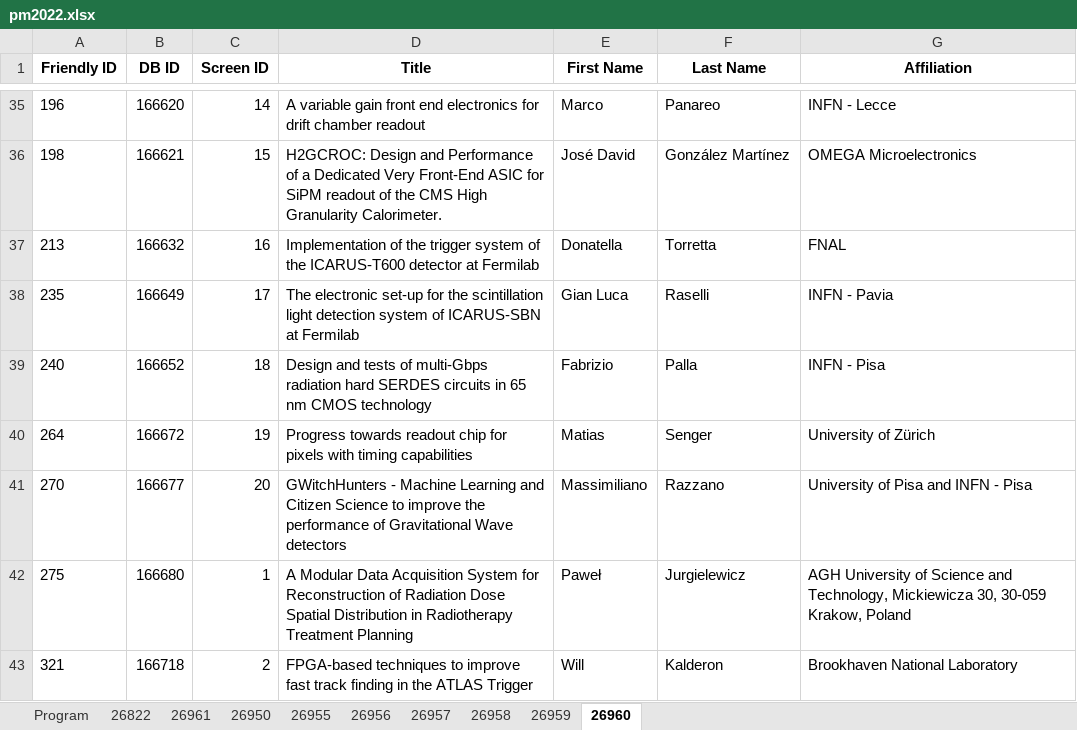
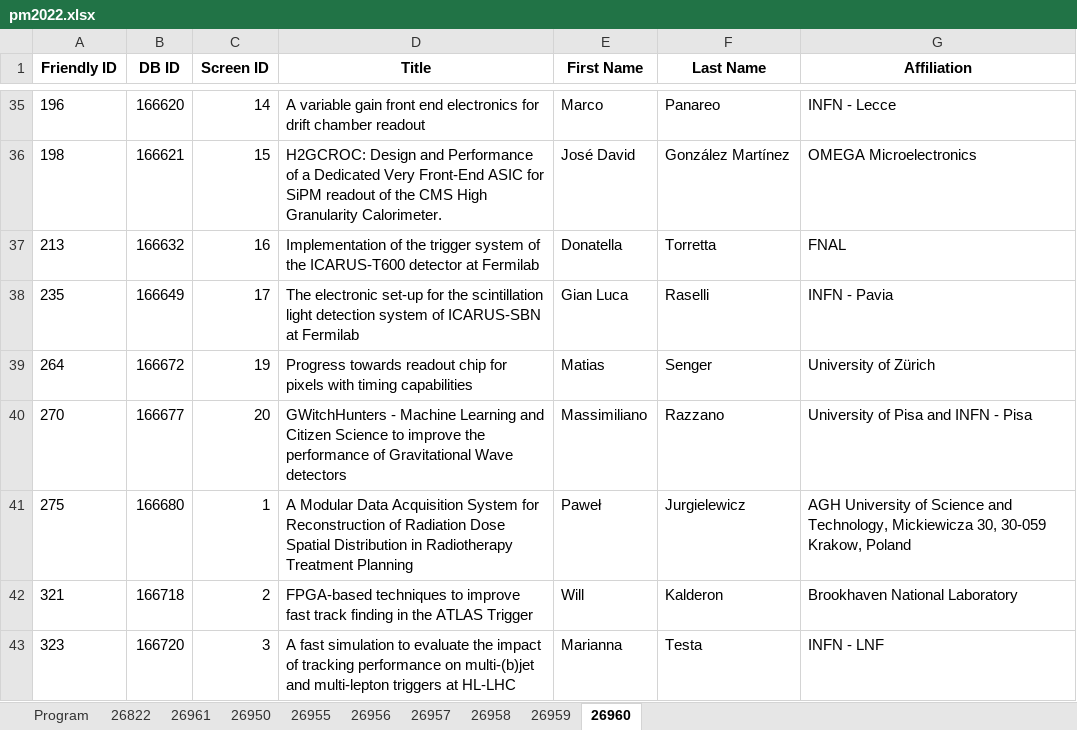
Before and after one commit to lucabaldini/pisameet, an Excel workbook: pm2022/pm2022.xlsx, sheet 26960, drawn as a sheet; only a part is shown, gaps mark what is left out; the shorter side is filled out with more unchanged rows; values as stored, in another font and other column widths than the file's, no borders; the diff names each change by its address in the sheet, - before the commit and + after, or states it on an @@ line.

Commit message:
240 removed

```diff
--- a/pm2022/pm2022.xlsx (sheet 26960)
+++ b/pm2022/pm2022.xlsx (sheet 26960)
-row 39: 240 | 166652 | 18 | Design and tests of multi-Gbps radiation hard SERDES circuits in 65 nm CMOS technology | Fabrizio | Palla | INFN - Pisa
```
